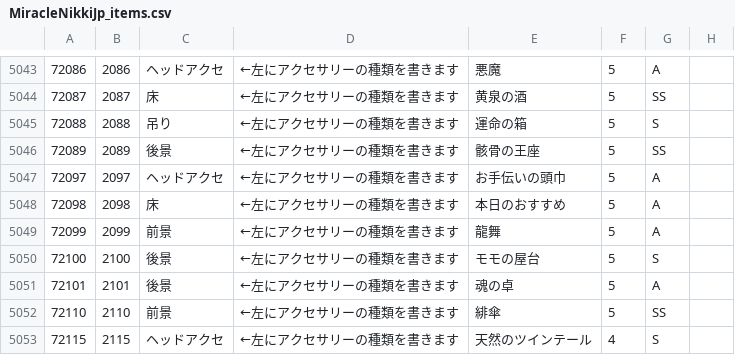
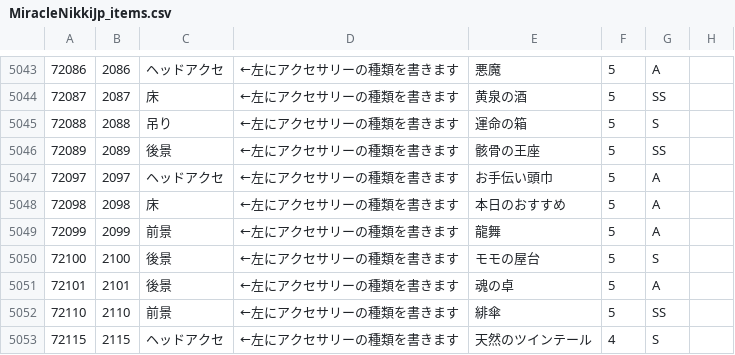
Before and after one commit to ShTair/MiracleNikkiJp_items, a CSV file: MiracleNikkiJp_items.csv, drawn as a sheet; only a part is shown, gaps mark what is left out; the diff names each change by its address in the sheet, - before the commit and + after, or states it on an @@ line.

Commit message:
アイテム名修正

```diff
--- a/MiracleNikkiJp_items.csv
+++ b/MiracleNikkiJp_items.csv
-E5047: お手伝いの頭巾
+E5047: お手伝い頭巾
```
